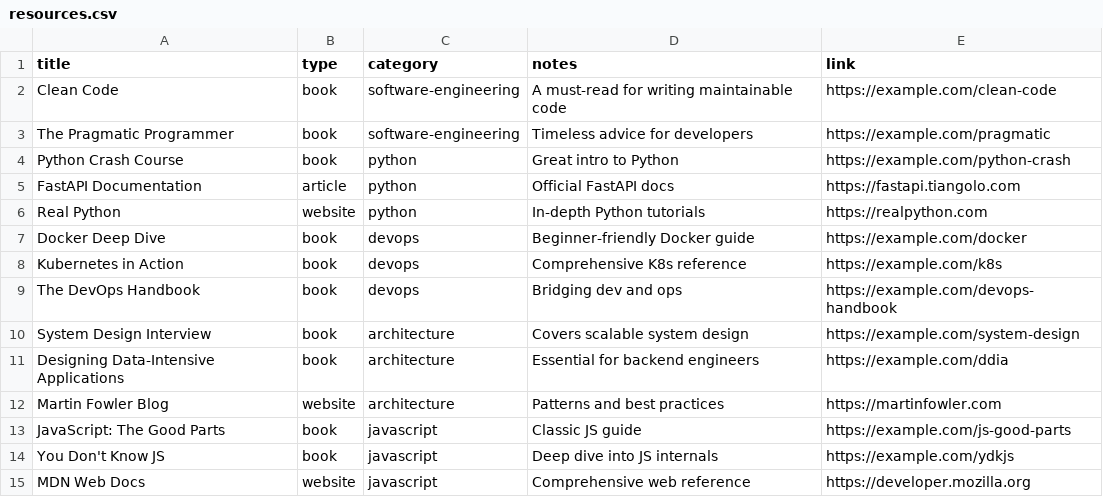
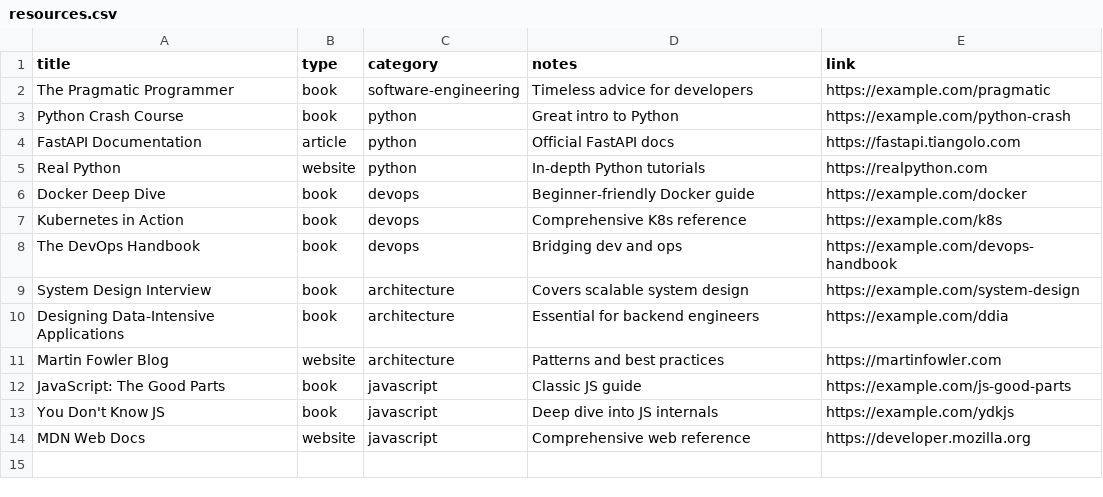
Before and after one commit to andyrsmith/MyStackAPI, a CSV file: data/resources.csv, drawn as a sheet.

Commit message:
Remove 'Clean Code' entry from resources.csv

```diff
--- a/data/resources.csv
+++ b/data/resources.csv
@@ -1,3 +1,2 @@
 title,type,category,notes,link
-Clean Code,book,software-engineering,A must-read for writing maintainable code,https://example.com/clean-code
 The Pragmatic Programmer,book,software-engineering,Timeless advice for developers,https://example.com/pragmatic
```
